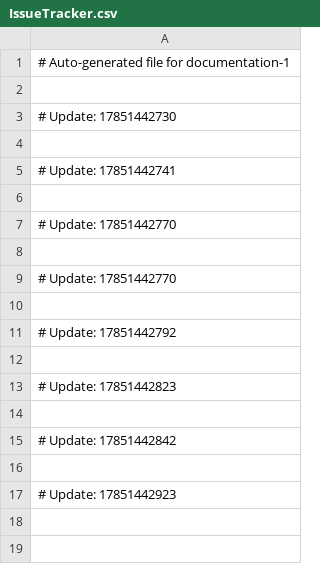
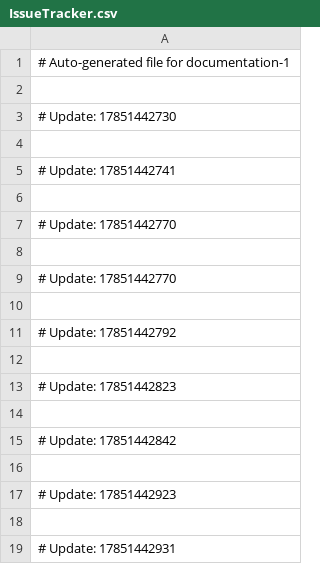
Before and after one commit to pownhazttea/documentation-1, a CSV file: IssueTracker.csv, drawn as a sheet; the diff names each change by its address in the sheet, - before the commit and + after, or states it on an @@ line.

```diff
--- a/IssueTracker.csv
+++ b/IssueTracker.csv
+row 18: (empty)
+row 19: # Update: 17851442931
```
